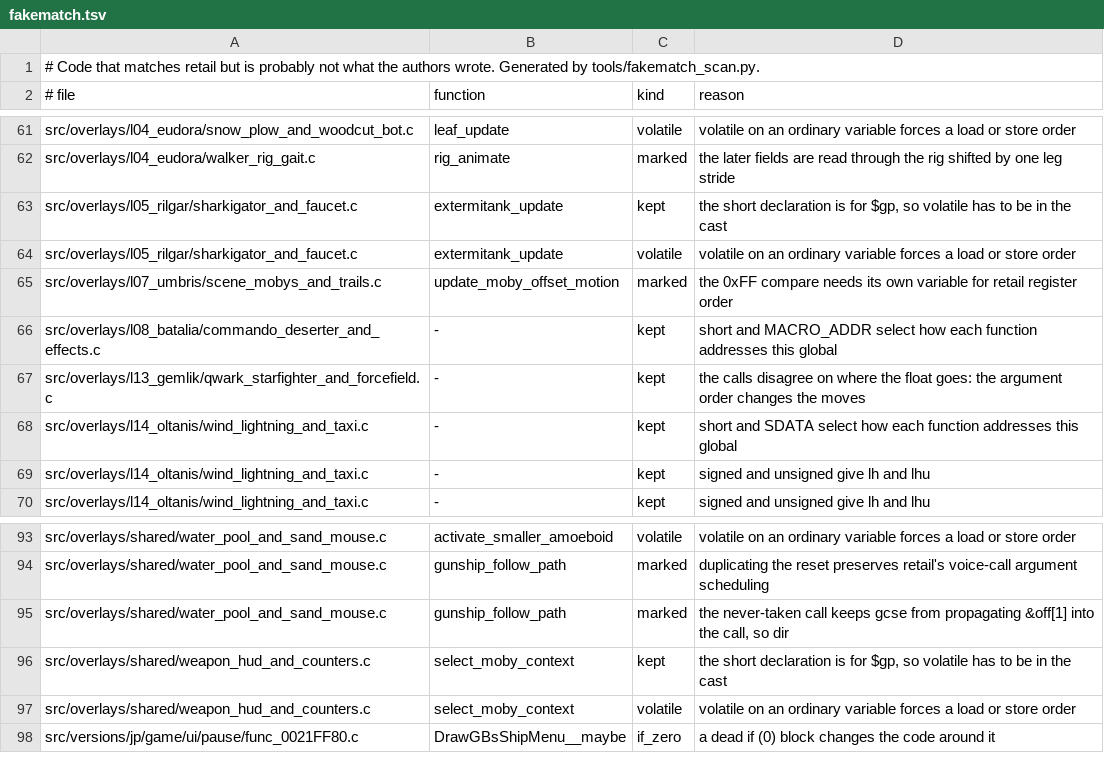
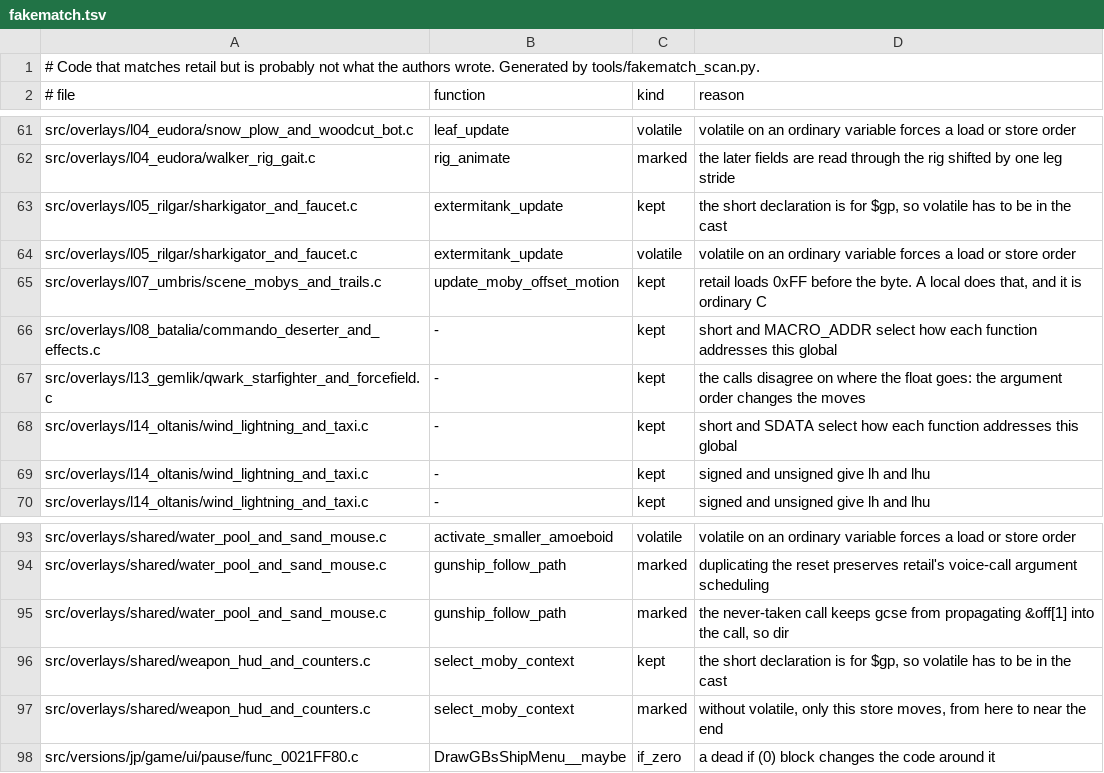
Before and after one commit to OpenRAC/rac1-decomp, a TSV file: config/fakematch.tsv, drawn as a sheet; only a part is shown, gaps mark what is left out.

```diff
--- a/config/fakematch.tsv
+++ b/config/fakematch.tsv
@@ -64,3 +64,3 @@ src/overlays/l05_rilgar/sharkigator_and_faucet.c	extermitank_update	kept	the sho
 src/overlays/l05_rilgar/sharkigator_and_faucet.c	extermitank_update	volatile	volatile on an ordinary variable forces a load or store order
-src/overlays/l07_umbris/scene_mobys_and_trails.c	update_moby_offset_motion	marked	the 0xFF compare needs its own variable for retail register order
+src/overlays/l07_umbris/scene_mobys_and_trails.c	update_moby_offset_motion	kept	retail loads 0xFF before the byte. A local does that, and it is ordinary C
 src/overlays/l08_batalia/commando_deserter_and_effects.c	-	kept	short and MACRO_ADDR select how each function addresses this global
@@ -96,3 +96,3 @@ src/overlays/shared/water_pool_and_sand_mouse.c	gunship_follow_path	marked	the n
 src/overlays/shared/weapon_hud_and_counters.c	select_moby_context	kept	the short declaration is for $gp, so volatile has to be in the cast
-src/overlays/shared/weapon_hud_and_counters.c	select_moby_context	volatile	volatile on an ordinary variable forces a load or store order
+src/overlays/shared/weapon_hud_and_counters.c	select_moby_context	marked	without volatile, only this store moves, from here to near the end
 src/versions/jp/game/ui/pause/func_0021FF80.c	DrawGBsShipMenu__maybe	if_zero	a dead if (0) block changes the code around it
```
Also changed, not shown: 3 other files.
